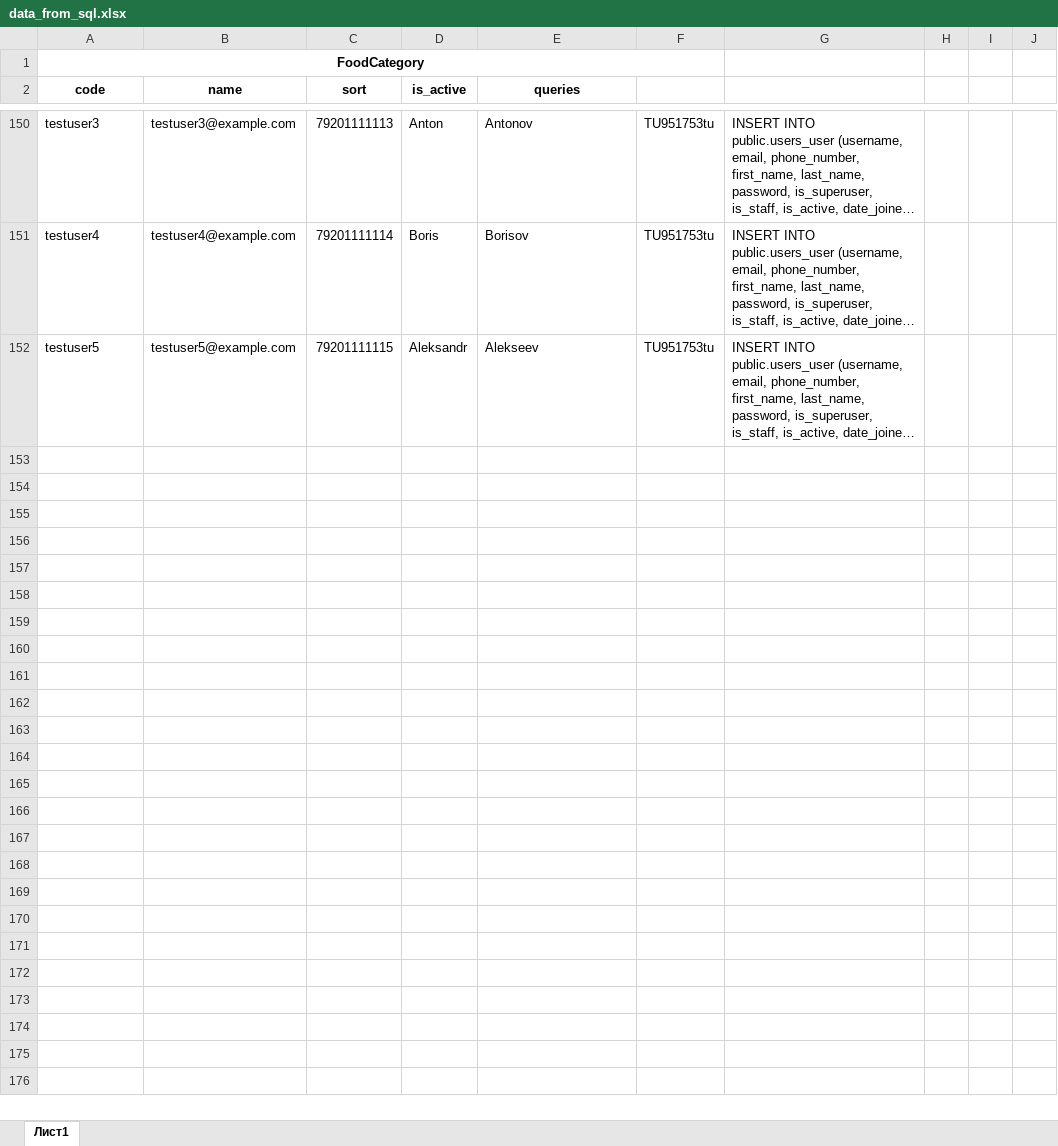
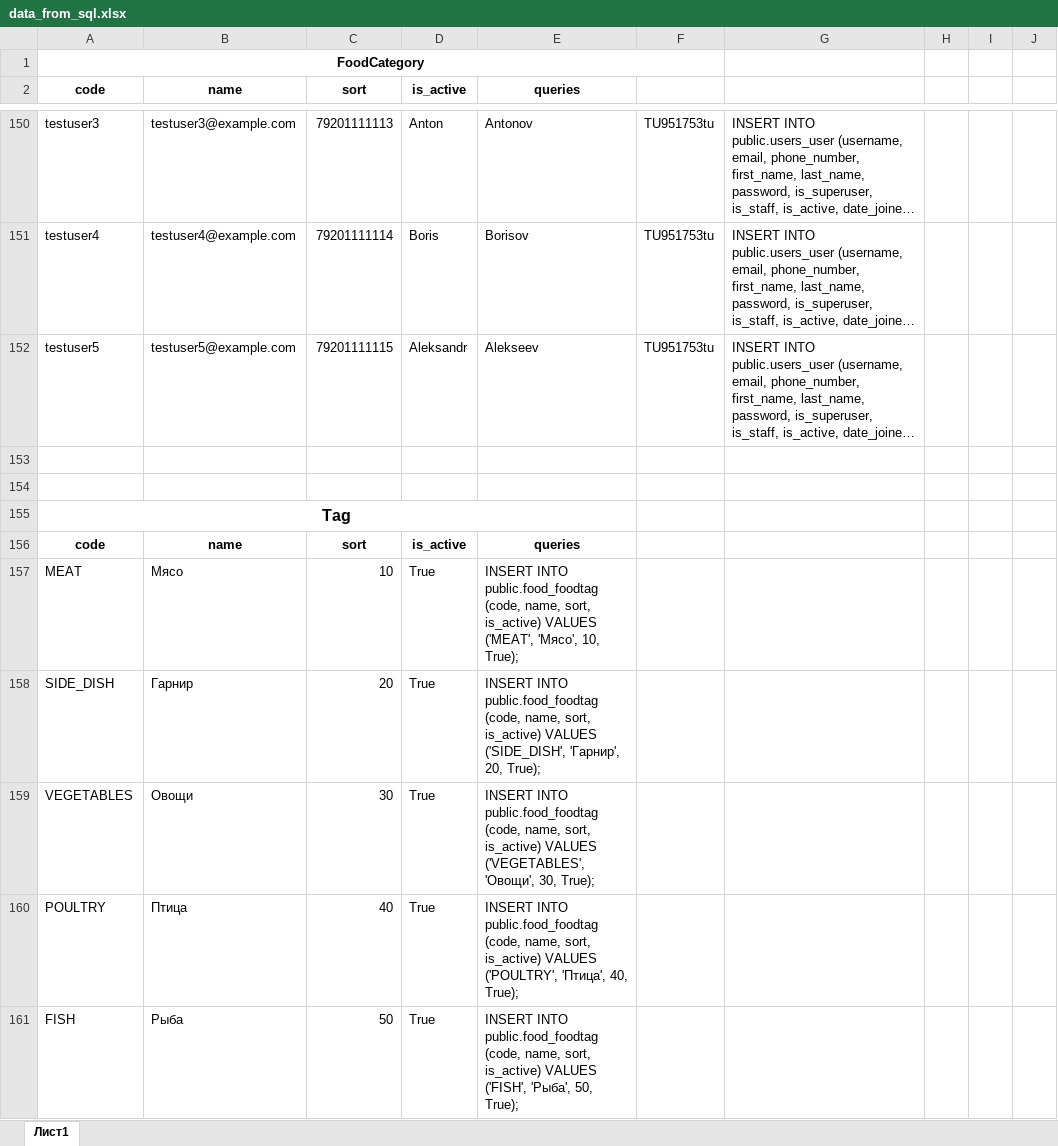
Before and after one commit to NazRinRus/zojnik, an Excel workbook: data_from_sql.xlsx, sheet Лист1, drawn as a sheet; only a part is shown, gaps mark what is left out; long unchanged cells end in …; values as stored, in another font and other column widths than the file's, no borders; the diff covers the shown part only; the diff names each change by its address in the sheet, - before the commit and + after, or states it on an @@ line.

```diff
--- a/data_from_sql.xlsx (sheet Лист1)
+++ b/data_from_sql.xlsx (sheet Лист1)
+row 153: (empty)
+row 154: (empty)
+row 155: Tag
+row 156: code | name | sort | is_active | queries
+row 157: MEAT | Мясо | 10 | True | INSERT INTO public.food_foodtag (code, name, sort, is_active) VALUES ('MEAT', 'Мясо', 10, True);
+row 158: SIDE_DISH | Гарнир | 20 | True | INSERT INTO public.food_foodtag (code, name, sort, is_active) VALUES ('SIDE_DISH', 'Гарнир', 20, True);
+row 159: VEGETABLES | Овощи | 30 | True | INSERT INTO public.food_foodtag (code, name, sort, is_active) VALUES ('VEGETABLES', 'Овощи', 30, True);
+row 160: POULTRY | Птица | 40 | True | INSERT INTO public.food_foodtag (code, name, sort, is_active) VALUES ('POULTRY', 'Птица', 40, True);
+row 161: FISH | Рыба | 50 | True | INSERT INTO public.food_foodtag (code, name, sort, is_active) VALUES ('FISH', 'Рыба', 50, True);
```
Also changed, not shown: 53 added rows elsewhere in this sheet, 4 other files.
